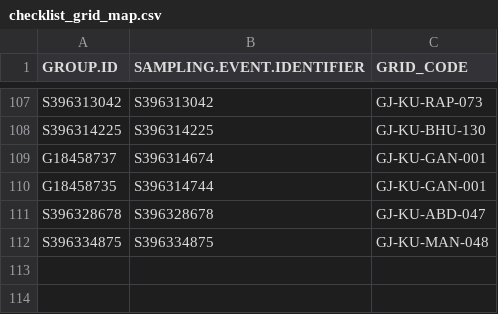
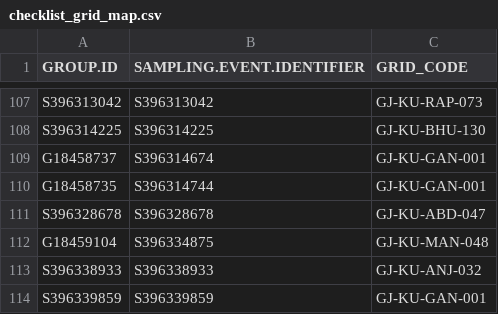
Before and after one commit to birdcountindia/pmc-dashboard, a CSV file: years/2026/nonprotocol/checklist_grid_map.csv, drawn as a sheet; only a part is shown, gaps mark what is left out.

```diff
--- a/years/2026/nonprotocol/checklist_grid_map.csv
+++ b/years/2026/nonprotocol/checklist_grid_map.csv
@@ -111,2 +111,4 @@ G18458735,S396314744,GJ-KU-GAN-001
 S396328678,S396328678,GJ-KU-ABD-047
-S396334875,S396334875,GJ-KU-MAN-048
+G18459104,S396334875,GJ-KU-MAN-048
+S396338933,S396338933,GJ-KU-ANJ-032
+S396339859,S396339859,GJ-KU-GAN-001
```
Also changed, not shown: years/2026/checklist_grid_map.csv, years/2026/protocol/checklist_grid_map.csv, 31 other files.
